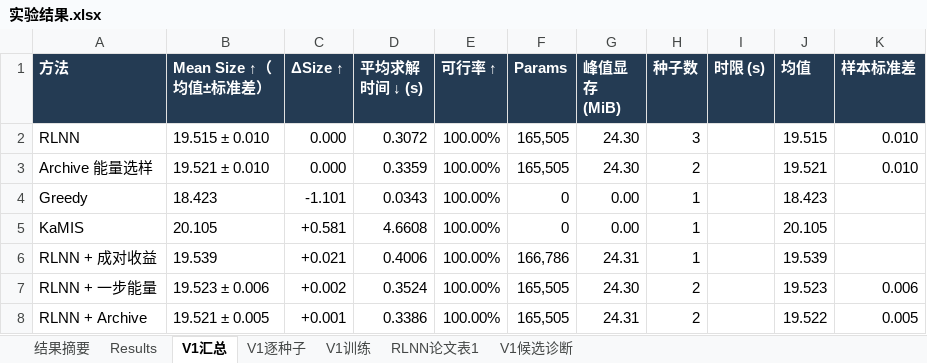
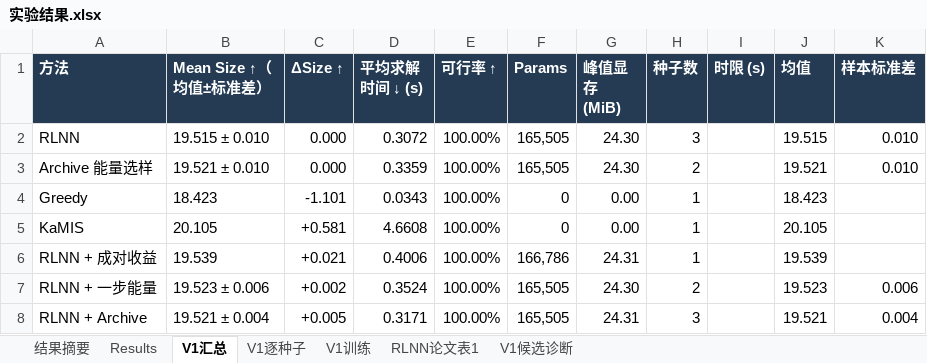
Before and after one commit to YuqiWang-code/RLNN_lab, an Excel workbook: docs/实验结果.xlsx, sheet V1汇总, drawn as a sheet; values as stored, in another font and other column widths than the file's, no borders; the diff names each change by its address in the sheet, - before the commit and + after, or states it on an @@ line.

```diff
--- a/docs/实验结果.xlsx (sheet V1汇总)
+++ b/docs/实验结果.xlsx (sheet V1汇总)
-B8 (Mean Size ↑（均值±标准差）): 19.521 ± 0.005
+B8 (Mean Size ↑（均值±标准差）): 19.521 ± 0.004
-C8 (ΔSize ↑): +0.001
+C8 (ΔSize ↑): +0.005
-D8 (平均求解时间 ↓ (s)): 0.3386
+D8 (平均求解时间 ↓ (s)): 0.3171
-H8 (种子数): 2
+H8 (种子数): 3
-J8 (均值): 19.522
+J8 (均值): 19.521
-K8 (样本标准差): 0.005
+K8 (样本标准差): 0.004
```
Also changed, not shown: sheet V1逐种子, 3 other files.
